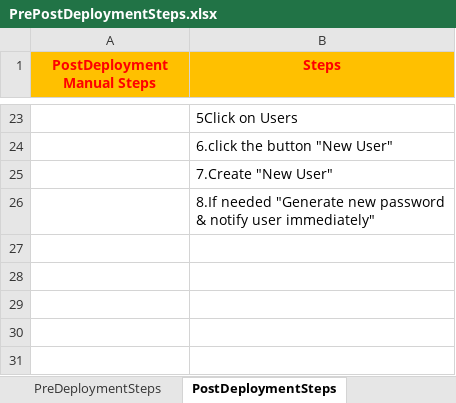
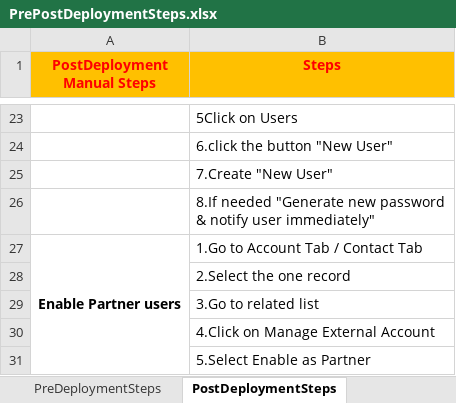
Before and after one commit to alexeyataev/Kampango, an Excel workbook: manualSteps/PrePostDeploymentSteps.xlsx, sheet PostDeploymentSteps, drawn as a sheet; only a part is shown, gaps mark what is left out; values as stored, in another font and other column widths than the file's, no borders; the diff names each change by its address in the sheet, - before the commit and + after, or states it on an @@ line.

```diff
--- a/manualSteps/PrePostDeploymentSteps.xlsx (sheet PostDeploymentSteps)
+++ b/manualSteps/PrePostDeploymentSteps.xlsx (sheet PostDeploymentSteps)
+row 27: Enable Partner users | 1.Go to Account Tab / Contact Tab
+row 28:  | 2.Select the one record
+row 29:  | 3.Go to related list
+row 30:  | 4.Click on Manage External Account
+row 31:  | 5.Select Enable as Partner
```
Also changed, not shown: sheet PreDeploymentSteps, 40 other files.
